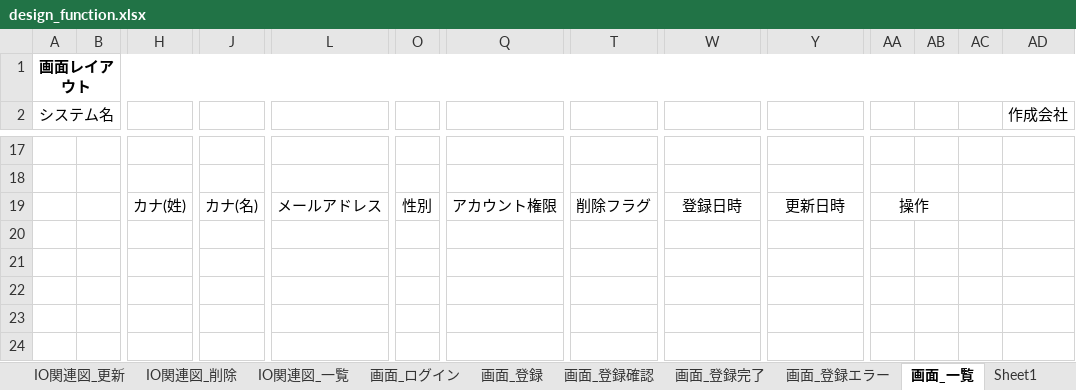
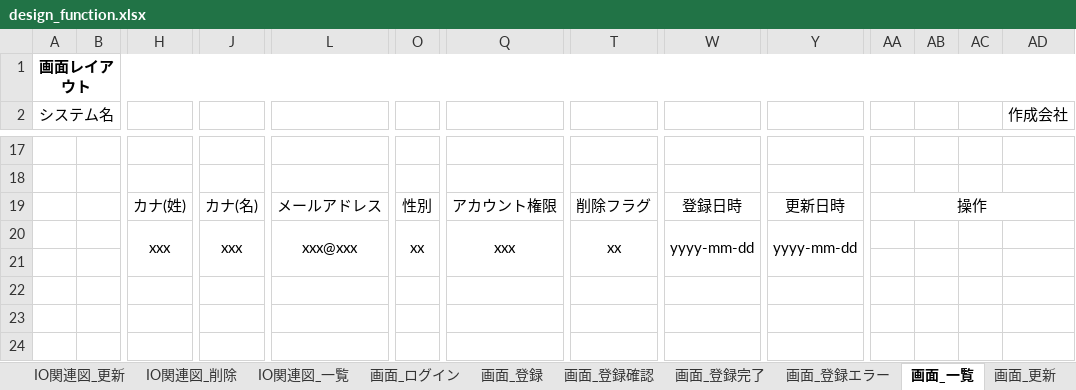
Before and after one commit to keita-komoto/programming, an Excel workbook: doc/design_function.xlsx, sheet 画面_一覧, drawn as a sheet; only a part is shown, gaps mark what is left out; values as stored, in another font and other column widths than the file's, no borders; charts and pictures not drawn; removed rows and columns are numbered as before the commit, all else as after; rows hold the shown columns only; the diff names each change by its address in the sheet, - before the commit and + after, or states it on an @@ line.

```diff
--- a/doc/design_function.xlsx (sheet 画面_一覧)
+++ b/doc/design_function.xlsx (sheet 画面_一覧)
-sheet tab: Sheet1
+sheet tab: 画面_更新
-AA19:AB19 merged
+AA19:AD19 merged
-row 20: (empty)
+row 20:  |  | xxx | xxx | xxx@xxx | xx | xxx | xx | yyyy-mm-dd | yyyy-mm-dd
```
Also changed, not shown: other sheet tabs, charts or pictures.
